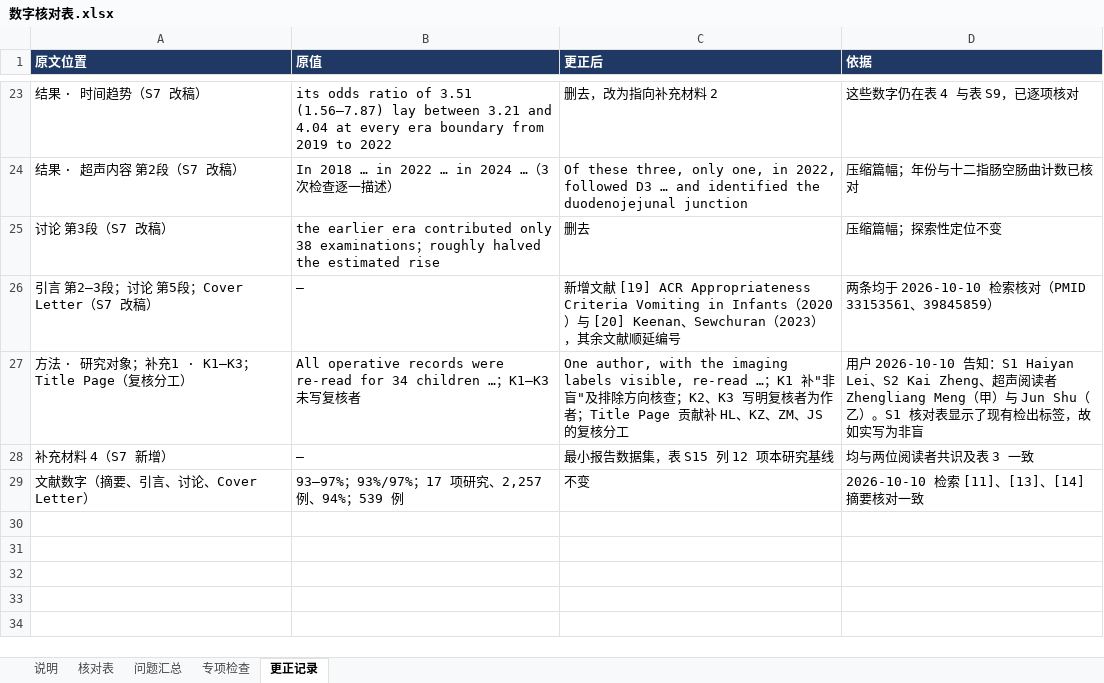
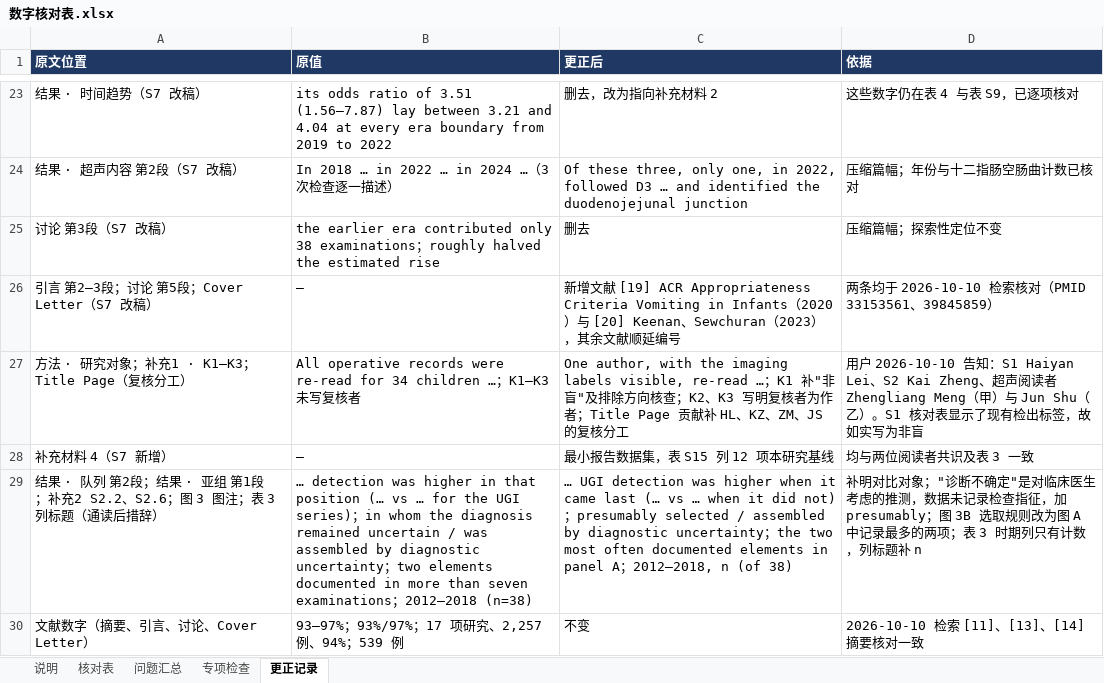
Before and after one commit to hthien76413-dotcom/-Diagnostic-performance-of-intestinal-malrotation, an Excel workbook: 数字核对表.xlsx, sheet 更正记录, drawn as a sheet; only a part is shown, gaps mark what is left out; values as stored, in another font and other column widths than the file's, no borders; charts and pictures not drawn; the diff names each change by its address in the sheet, - before the commit and + after, or states it on an @@ line.

```diff
--- a/数字核对表.xlsx (sheet 更正记录)
+++ b/数字核对表.xlsx (sheet 更正记录)
+row 29: 结果 · 队列 第2段；结果 · 亚组 第1段；补充2 S2.2、S2.6；图 3 图注；表 3 列标题（通读后措辞） | … detection was higher in that position (… vs … for the UGI series)；in whom the diagnosis remained uncertain / was assembled by diagnostic uncertainty；two elements documented in more than seven examinations；2012–2018 (n=38) | … UGI detection was higher when it came last (… vs … when it did not)；presumably selected / assembled by diagnostic uncertainty；the two most often documented elements in panel A；2012–2018, n (of 38) | 补明对比对象；"诊断不确定"是对临床医生考虑的推测，数据未记录检查指征，加 presumably；图 3B 选取规则改为图 A 中记录最多的两项；表 3 时期列只有计数，列标题补 n
```
Also changed, not shown: sheet 核对表, 15 other files.
